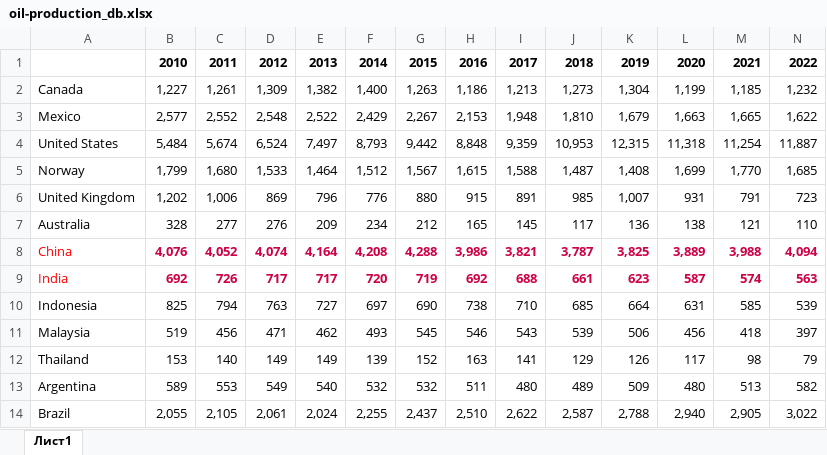
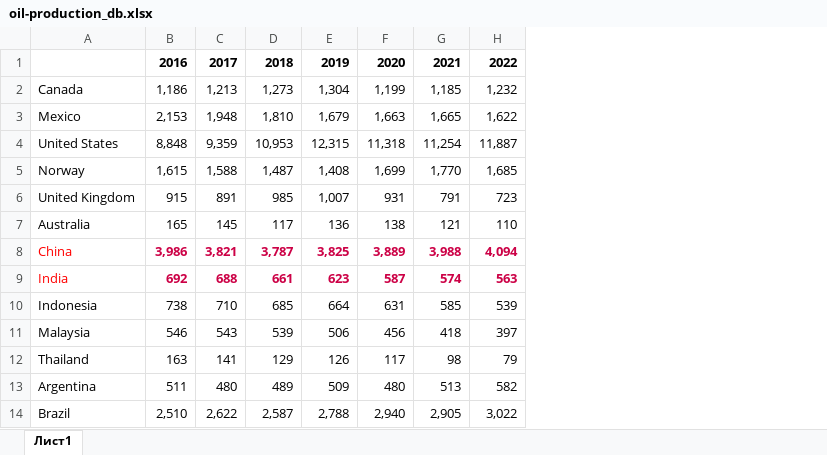
Before and after one commit to BigNeutronStar/opec-oil-analysis, an Excel workbook: Work/Data/oil-production_db.xlsx, sheet Лист1, drawn as a sheet; only a part is shown; values as stored, in another font and other column widths than the file's, no borders; the diff names each change by its address in the sheet, - before the commit and + after, or states it on an @@ line.

```diff
--- a/Work/Data/oil-production_db.xlsx (sheet Лист1)
+++ b/Work/Data/oil-production_db.xlsx (sheet Лист1)
-column B, rows 1-14: 2010 | 1,227 | 2,577 | 5,484 | 1,799 | 1,202 | 328 | 4,076 | 692 | 825 | 519 | 153 | 589 | 2,055
-column C, rows 1-14: 2011 | 1,261 | 2,552 | 5,674 | 1,680 | 1,006 | 277 | 4,052 | 726 | 794 | 456 | 140 | 553 | 2,105
-column D, rows 1-14: 2012 | 1,309 | 2,548 | 6,524 | 1,533 | 869 | 276 | 4,074 | 717 | 763 | 471 | 149 | 549 | 2,061
-column E, rows 1-14: 2013 | 1,382 | 2,522 | 7,497 | 1,464 | 796 | 209 | 4,164 | 717 | 727 | 462 | 149 | 540 | 2,024
-column F, rows 1-14: 2014 | 1,400 | 2,429 | 8,793 | 1,512 | 776 | 234 | 4,208 | 720 | 697 | 493 | 139 | 532 | 2,255
-column G, rows 1-14: 2015 | 1,263 | 2,267 | 9,442 | 1,567 | 880 | 212 | 4,288 | 719 | 690 | 545 | 152 | 532 | 2,437
```
Also changed, not shown: Work/Data/db.xlsx, 4 other files.
